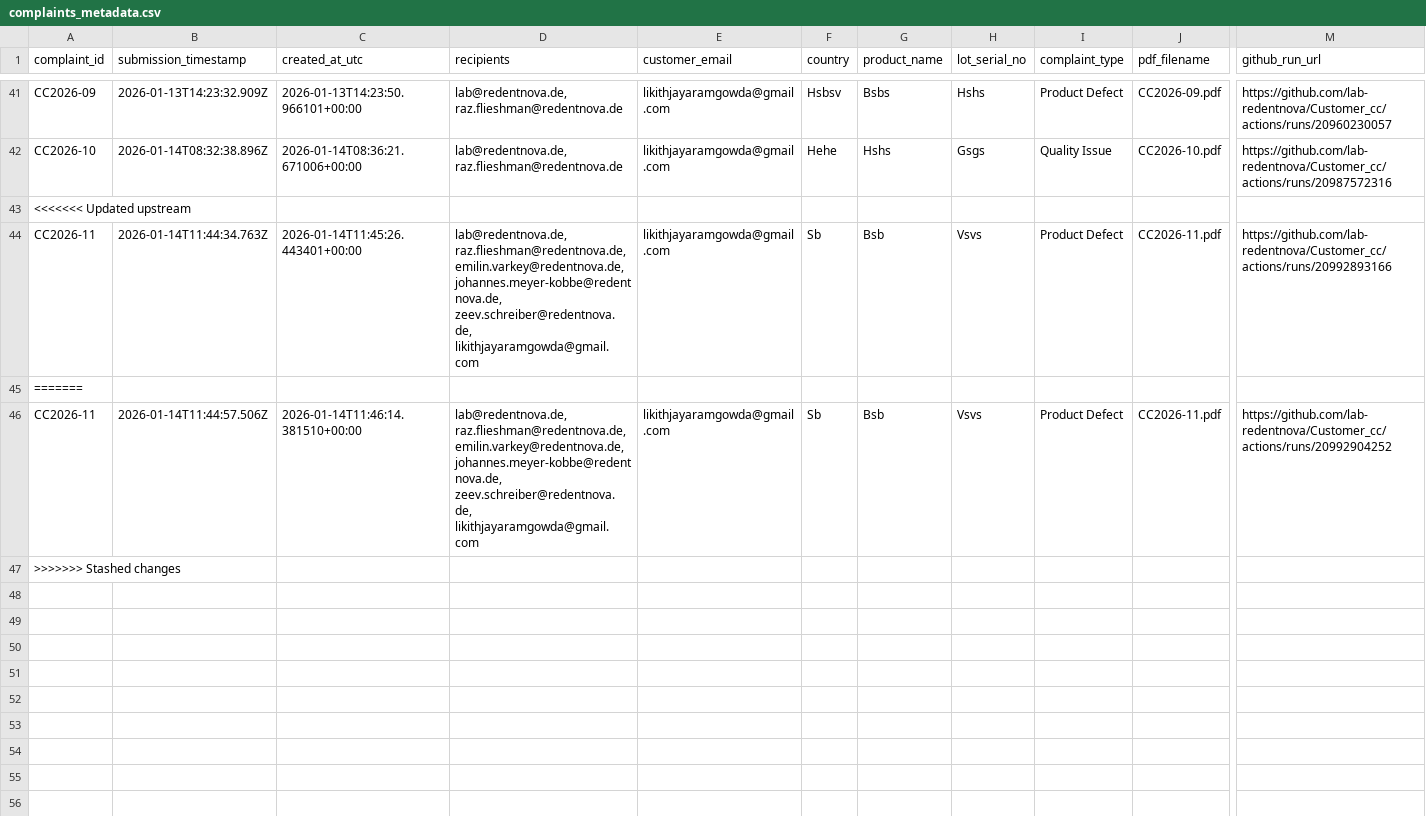
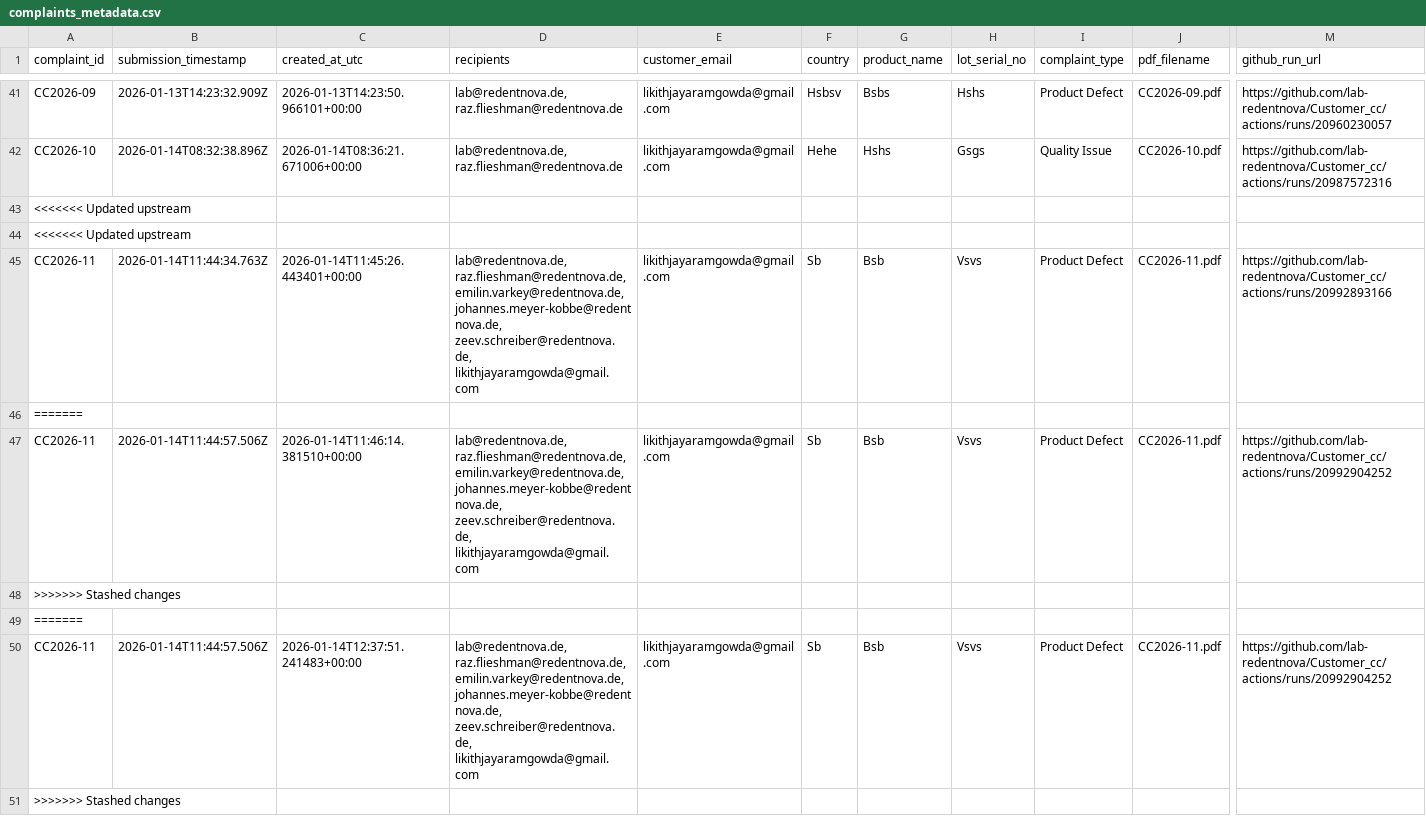
Before and after one commit to lab-redentnova/Customer_cc, a CSV file: data/complaints_metadata.csv, drawn as a sheet; only a part is shown, gaps mark what is left out; rows hold the shown columns only; the diff names each change by its address in the sheet, - before the commit and + after, or states it on an @@ line.

```diff
--- a/data/complaints_metadata.csv
+++ b/data/complaints_metadata.csv
+row 44: <<<<<<< Updated upstream
+row 48: >>>>>>> Stashed changes
+row 49: =======
+row 50: CC2026-11 | 2026-01-14T11:44:57.506Z | 2026-01-14T12:37:51.241483+00:00 | lab@redentnova.de, raz.flieshman@redentnova.de, emilin.varkey@redentnova.de, johannes.meyer-kobbe@redentnova.de, zeev.schreiber@redentnova.de, likithjayaramgowda@gmail.com | likithjayaramgowda@gmail.com | Sb | Bsb | Vsvs | Product Defect | CC2026-11.pdf | https://github.com/lab-redentnova/Customer_cc/actions/runs/20992904252
```
